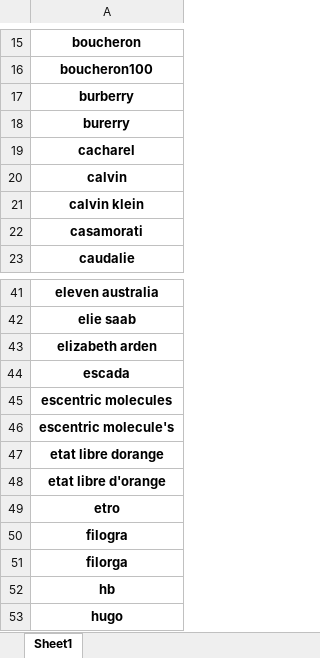
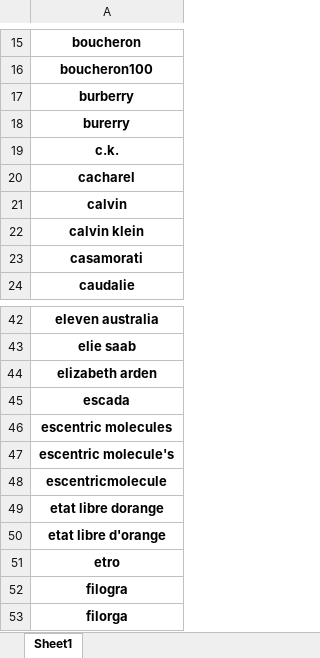
Before and after one commit to paskag/automation_of_analysis, an Excel workbook: restriction_list.xlsx, sheet Sheet1, drawn as a sheet; only a part is shown, gaps mark what is left out; the shorter side is filled out with more unchanged rows; values as stored, in another font and other column widths than the file's, no borders; conditional formats not drawn; the diff names each change by its address in the sheet, - before the commit and + after, or states it on an @@ line.

Commit message:
extended restriction list

```diff
--- a/restriction_list.xlsx (sheet Sheet1)
+++ b/restriction_list.xlsx (sheet Sheet1)
+row 19: c.k.
+row 48: escentricmolecule
```
